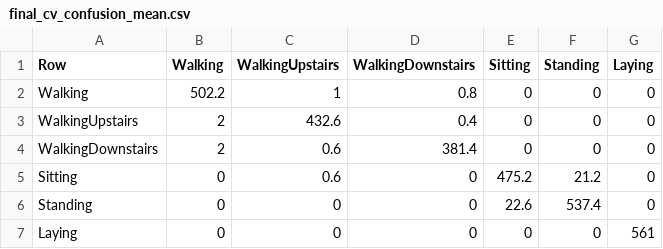
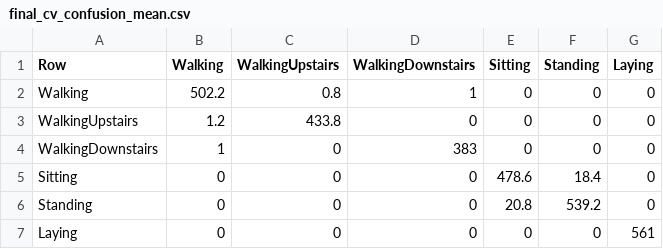
Before and after one commit to takuto-nohara/DataScienceContest, a CSV file: evaluation/feature_study/final_cv_confusion_mean.csv, drawn as a sheet.

```diff
--- a/evaluation/feature_study/final_cv_confusion_mean.csv
+++ b/evaluation/feature_study/final_cv_confusion_mean.csv
@@ -1,7 +1,7 @@
 Row,Walking,WalkingUpstairs,WalkingDownstairs,Sitting,Standing,Laying
-Walking,502.2,1,0.8,0,0,0
-WalkingUpstairs,2,432.6,0.4,0,0,0
-WalkingDownstairs,2,0.6,381.4,0,0,0
-Sitting,0,0.6,0,475.2,21.2,0
-Standing,0,0,0,22.6,537.4,0
+Walking,502.2,0.8,1,0,0,0
+WalkingUpstairs,1.2,433.8,0,0,0,0
+WalkingDownstairs,1,0,383,0,0,0
+Sitting,0,0,0,478.6,18.4,0
+Standing,0,0,0,20.8,539.2,0
 Laying,0,0,0,0,0,561
```
Also changed, not shown: 26 other files.
